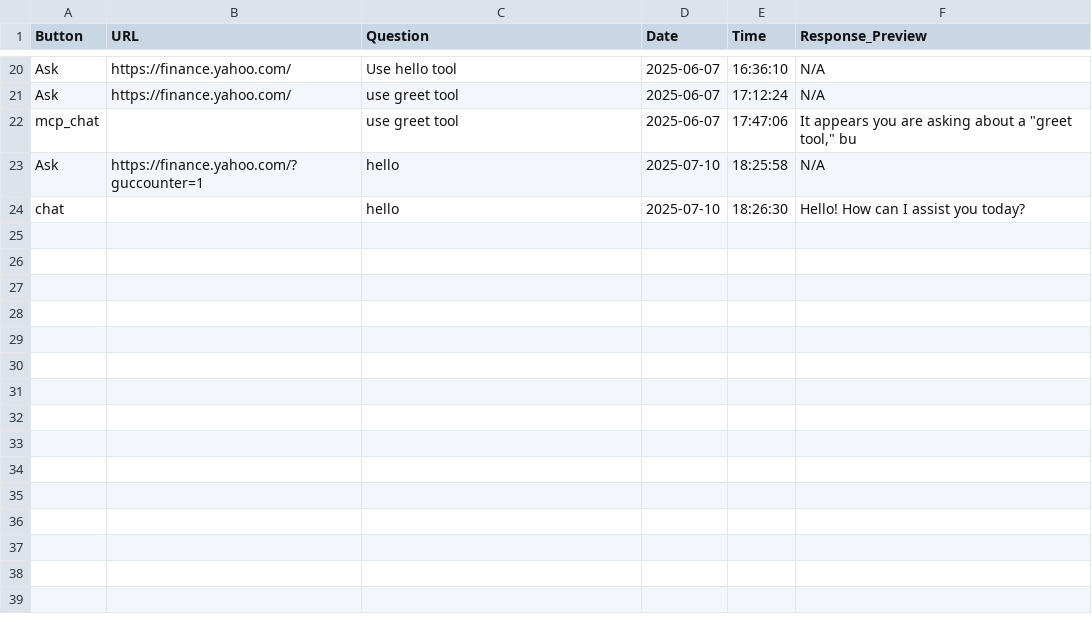
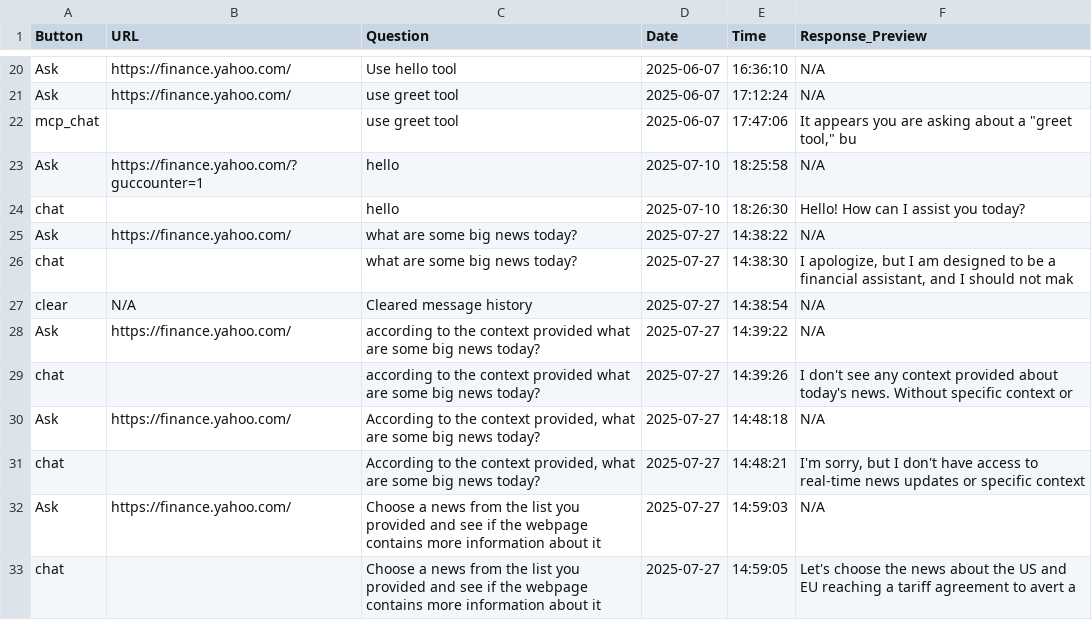
Before and after one commit to Open-Finance-Lab/FinGPT-Search-Agent, a CSV file: Main/backend/api/questionLog.csv, drawn as a sheet; only a part is shown, gaps mark what is left out; the diff names each change by its address in the sheet, - before the commit and + after, or states it on an @@ line.

```diff
--- a/Main/backend/api/questionLog.csv
+++ b/Main/backend/api/questionLog.csv
+row 25: Ask | https://finance.yahoo.com/ | what are some big news today? | 2025-07-27 | 14:38:22 | N/A
+row 26: chat |  | what are some big news today? | 2025-07-27 | 14:38:30 | I apologize, but I am designed to be a financial assistant, and I should not mak
+row 27: clear | N/A | Cleared message history | 2025-07-27 | 14:38:54 | N/A
+row 28: Ask | https://finance.yahoo.com/ | according to the context provided what are some big news today? | 2025-07-27 | 14:39:22 | N/A
+row 29: chat |  | according to the context provided what are some big news today? | 2025-07-27 | 14:39:26 | I don't see any context provided about today's news. Without specific context or
+row 30: Ask | https://finance.yahoo.com/ | According to the context provided, what are some big news today? | 2025-07-27 | 14:48:18 | N/A
+row 31: chat |  | According to the context provided, what are some big news today? | 2025-07-27 | 14:48:21 | I'm sorry, but I don't have access to real-time news updates or specific context
+row 32: Ask | https://finance.yahoo.com/ | Choose a news from the list you provided and see if the webpage contains more information about it | 2025-07-27 | 14:59:03 | N/A
+row 33: chat |  | Choose a news from the list you provided and see if the webpage contains more information about it | 2025-07-27 | 14:59:05 | Let's choose the news about the US and EU reaching a tariff agreement to avert a
```
Also changed, not shown: 18 other files.
